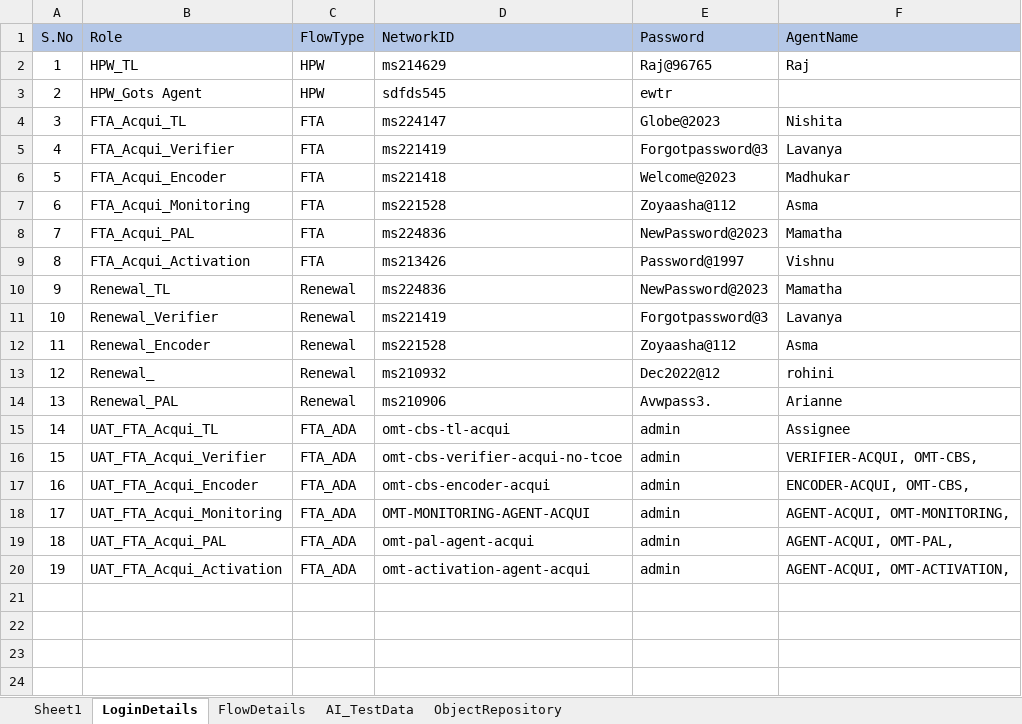
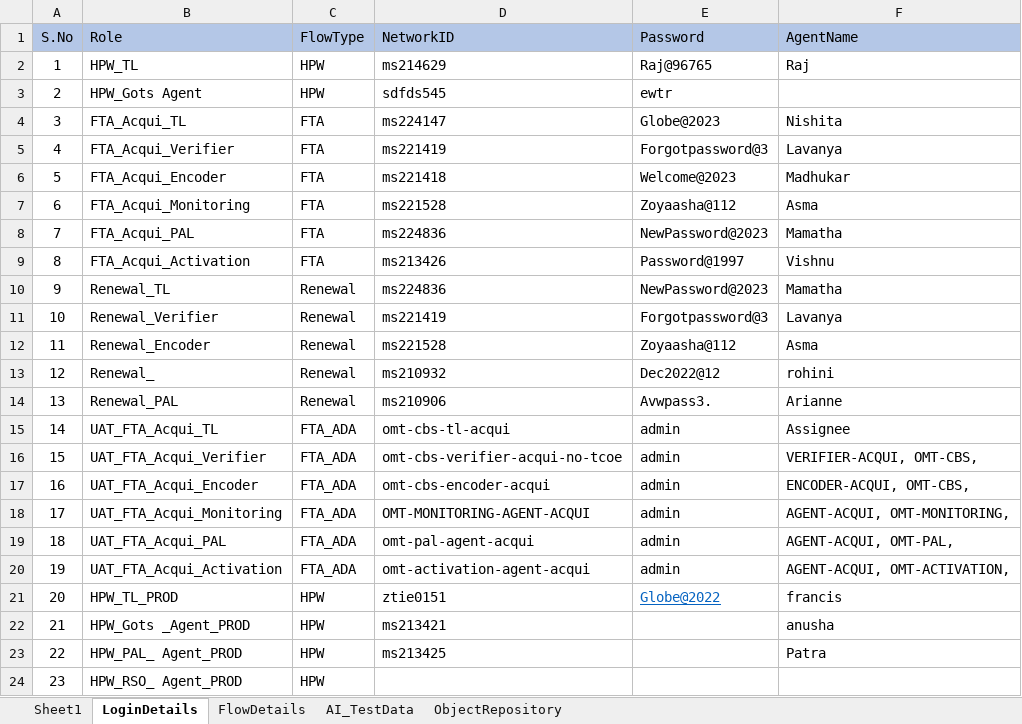
Before and after one commit to LavanyaSakhamuri/GoProdScript, an Excel workbook: OMT.xlsx, sheet LoginDetails, drawn as a sheet; values as stored, in another font and other column widths than the file's, no borders; the diff names each change by its address in the sheet, - before the commit and + after, or states it on an @@ line.

```diff
--- a/OMT.xlsx (sheet LoginDetails)
+++ b/OMT.xlsx (sheet LoginDetails)
+row 21: 20 | HPW_TL_PROD | HPW | ztie0151 | Globe@2022 | francis
+row 22: 21 | HPW_Gots _Agent_PROD | HPW | ms213421 |  | anusha
+row 23: 22 | HPW_PAL_ Agent_PROD | HPW | ms213425 |  | Patra
+row 24: 23 | HPW_RSO_ Agent_PROD | HPW
```
Also changed, not shown: sheet Sheet1, sheet FlowDetails, 8 other files.
